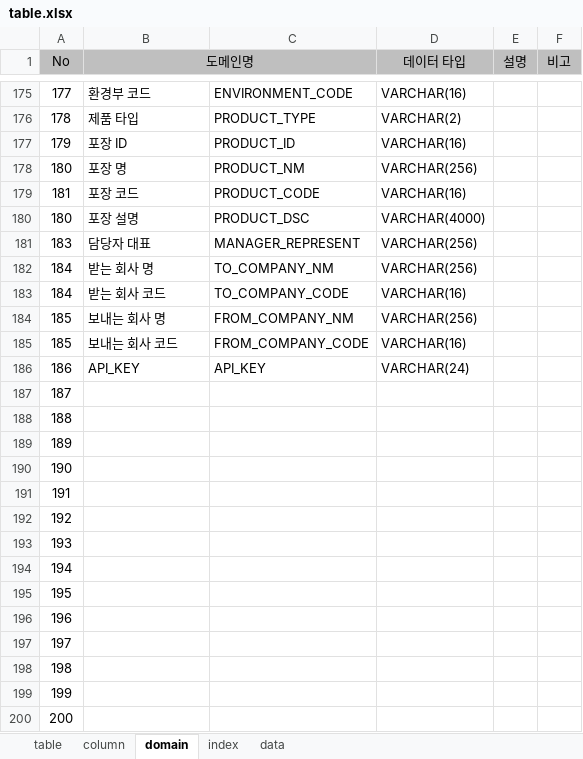
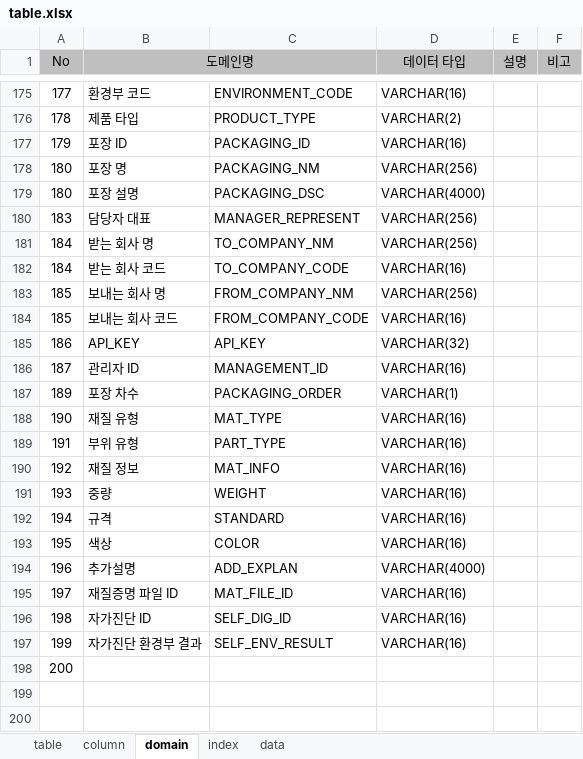
Before and after one commit to jinix55/SubProjsct, an Excel workbook: SubProject/script/table.xlsx, sheet domain, drawn as a sheet; only a part is shown, gaps mark what is left out; values as stored, in another font and other column widths than the file's, no borders; removed rows and columns are numbered as before the commit, all else as after; the diff names each change by its address in the sheet, - before the commit and + after, or states it on an @@ line.

```diff
--- a/SubProject/script/table.xlsx (sheet domain)
+++ b/SubProject/script/table.xlsx (sheet domain)
-C177: PRODUCT_ID
+C177: PACKAGING_ID
-C178: PRODUCT_NM
+C178: PACKAGING_NM
-row 179: 181 | 포장 코드 | PRODUCT_CODE | VARCHAR(16)
-C179: PRODUCT_DSC
+C179: PACKAGING_DSC
-D185 (데이터 타입): VARCHAR(24)
+D185 (데이터 타입): VARCHAR(32)
+row 186: 187 | 관리자 ID | MANAGEMENT_ID | VARCHAR(16)
+row 187: 189 | 포장 차수 | PACKAGING_ORDER | VARCHAR(1)
+row 188: 190 | 재질 유형 | MAT_TYPE | VARCHAR(16)
+row 189: 191 | 부위 유형 | PART_TYPE | VARCHAR(16)
+row 190: 192 | 재질 정보 | MAT_INFO | VARCHAR(16)
+row 191: 193 | 중량 | WEIGHT | VARCHAR(16)
+row 192: 194 | 규격 | STANDARD | VARCHAR(16)
+row 193: 195 | 색상 | COLOR | VARCHAR(16)
+row 194: 196 | 추가설명 | ADD_EXPLAN | VARCHAR(4000)
+row 195: 197 | 재질증명 파일 ID | MAT_FILE_ID | VARCHAR(16)
+row 196: 198 | 자가진단 ID | SELF_DIG_ID | VARCHAR(16)
+row 197: 199 | 자가진단 환경부 결과 | SELF_ENV_RESULT | VARCHAR(16)
@@ column A (No) renumbered in row 198 @@
-row 188: 188
-row 189: 189
-row 190: 190
-row 191: 191
-row 192: 192
-row 193: 193
-row 194: 194
-row 195: 195
-row 196: 196
-row 197: 197
-row 198: 198
-row 199: 199
-row 200: 200
```
Also changed, not shown: sheet column, sheet data, sheet index, sheet table, formulas that keep their value, 1 other file.
